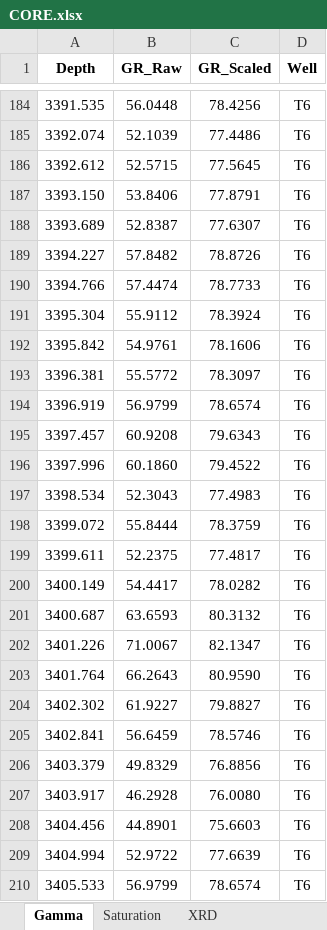
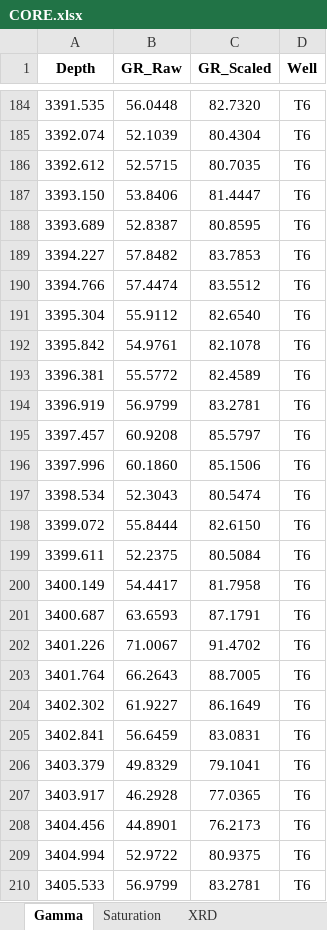
Before and after one commit to edwino26/CoreImages, an Excel workbook: CORE/CORE.xlsx, sheet Gamma, drawn as a sheet; only a part is shown, gaps mark what is left out; values as stored, in another font and other column widths than the file's, no borders; the diff covers the shown part only; the diff names each change by its address in the sheet, - before the commit and + after, or states it on an @@ line.

```diff
--- a/CORE/CORE.xlsx (sheet Gamma)
+++ b/CORE/CORE.xlsx (sheet Gamma)
-C184 (GR_Scaled): 78.4256
+C184 (GR_Scaled): 82.7320
-C185 (GR_Scaled): 77.4486
+C185 (GR_Scaled): 80.4304
-C186 (GR_Scaled): 77.5645
+C186 (GR_Scaled): 80.7035
-C187 (GR_Scaled): 77.8791
+C187 (GR_Scaled): 81.4447
-C188 (GR_Scaled): 77.6307
+C188 (GR_Scaled): 80.8595
-C189 (GR_Scaled): 78.8726
+C189 (GR_Scaled): 83.7853
-C190 (GR_Scaled): 78.7733
+C190 (GR_Scaled): 83.5512
-C191 (GR_Scaled): 78.3924
+C191 (GR_Scaled): 82.6540
-C192 (GR_Scaled): 78.1606
+C192 (GR_Scaled): 82.1078
-C193 (GR_Scaled): 78.3097
+C193 (GR_Scaled): 82.4589
-C194 (GR_Scaled): 78.6574
+C194 (GR_Scaled): 83.2781
-C195 (GR_Scaled): 79.6343
+C195 (GR_Scaled): 85.5797
-C196 (GR_Scaled): 79.4522
+C196 (GR_Scaled): 85.1506
-C197 (GR_Scaled): 77.4983
+C197 (GR_Scaled): 80.5474
-C198 (GR_Scaled): 78.3759
+C198 (GR_Scaled): 82.6150
-C199 (GR_Scaled): 77.4817
+C199 (GR_Scaled): 80.5084
-C200 (GR_Scaled): 78.0282
+C200 (GR_Scaled): 81.7958
-C201 (GR_Scaled): 80.3132
+C201 (GR_Scaled): 87.1791
-C202 (GR_Scaled): 82.1347
+C202 (GR_Scaled): 91.4702
-C203 (GR_Scaled): 80.9590
+C203 (GR_Scaled): 88.7005
-C204 (GR_Scaled): 79.8827
+C204 (GR_Scaled): 86.1649
-C205 (GR_Scaled): 78.5746
+C205 (GR_Scaled): 83.0831
-C206 (GR_Scaled): 76.8856
+C206 (GR_Scaled): 79.1041
-C207 (GR_Scaled): 76.0080
+C207 (GR_Scaled): 77.0365
-C208 (GR_Scaled): 75.6603
+C208 (GR_Scaled): 76.2173
-C209 (GR_Scaled): 77.6639
+C209 (GR_Scaled): 80.9375
-C210 (GR_Scaled): 78.6574
+C210 (GR_Scaled): 83.2781
```
Also changed, not shown: 180 edited cells elsewhere in this sheet.
